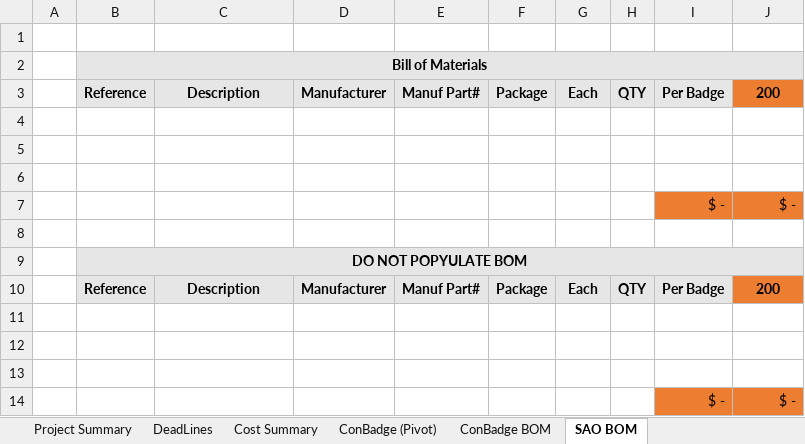
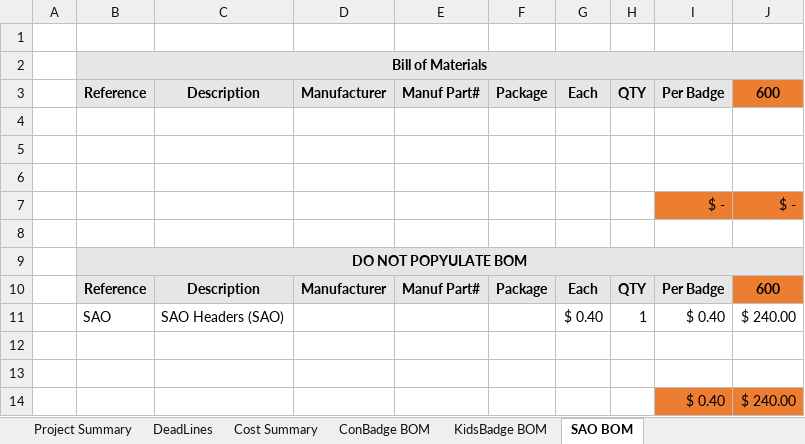
Before and after one commit to BadgePiratesLLC/BSidesKC_2022, an Excel workbook: Docs/BSides22 Project Summary.xlsx, sheet SAO BOM, drawn as a sheet; values as stored, in another font and other column widths than the file's, no borders; removed rows and columns are numbered as before the commit, all else as after; the diff names each change by its address in the sheet, - before the commit and + after, or states it on an @@ line.

```diff
--- a/Docs/BSides22 Project Summary.xlsx (sheet SAO BOM)
+++ b/Docs/BSides22 Project Summary.xlsx (sheet SAO BOM)
-sheet tab: ConBadge (Pivot)
+sheet tab: KidsBadge BOM
-J3: 200
+J3: 600
-J10: 200
+J10: 600
+row 11:  | SAO | SAO Headers (SAO) |  |  |  | $ 0.40 | 1 | $ 0.40 | $ 240.00
-row 14: (empty)
+row 14:  |  |  |  |  |  |  |  | $ 0.40 | $ 240.00
-I14:J14 fill: none
+I14:J14 fill: #ED7D31
-row 14:  |  |  |  |  |  |  |  | $ - | $ -
```
Also changed, not shown: sheet Cost Summary, sheet ConBadge BOM, sheet Project Summary, sheet DeadLines, formulas that keep their value, charts or pictures.
